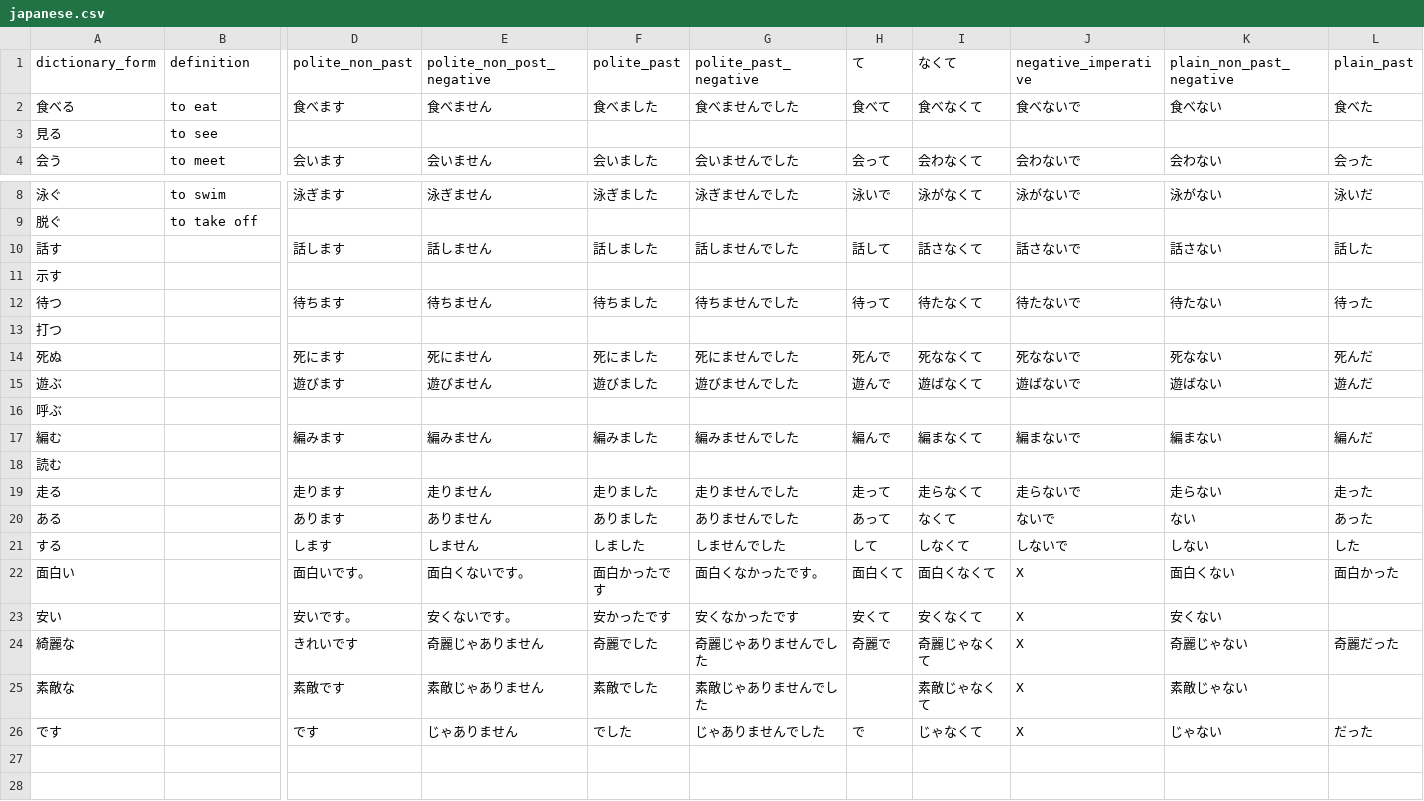
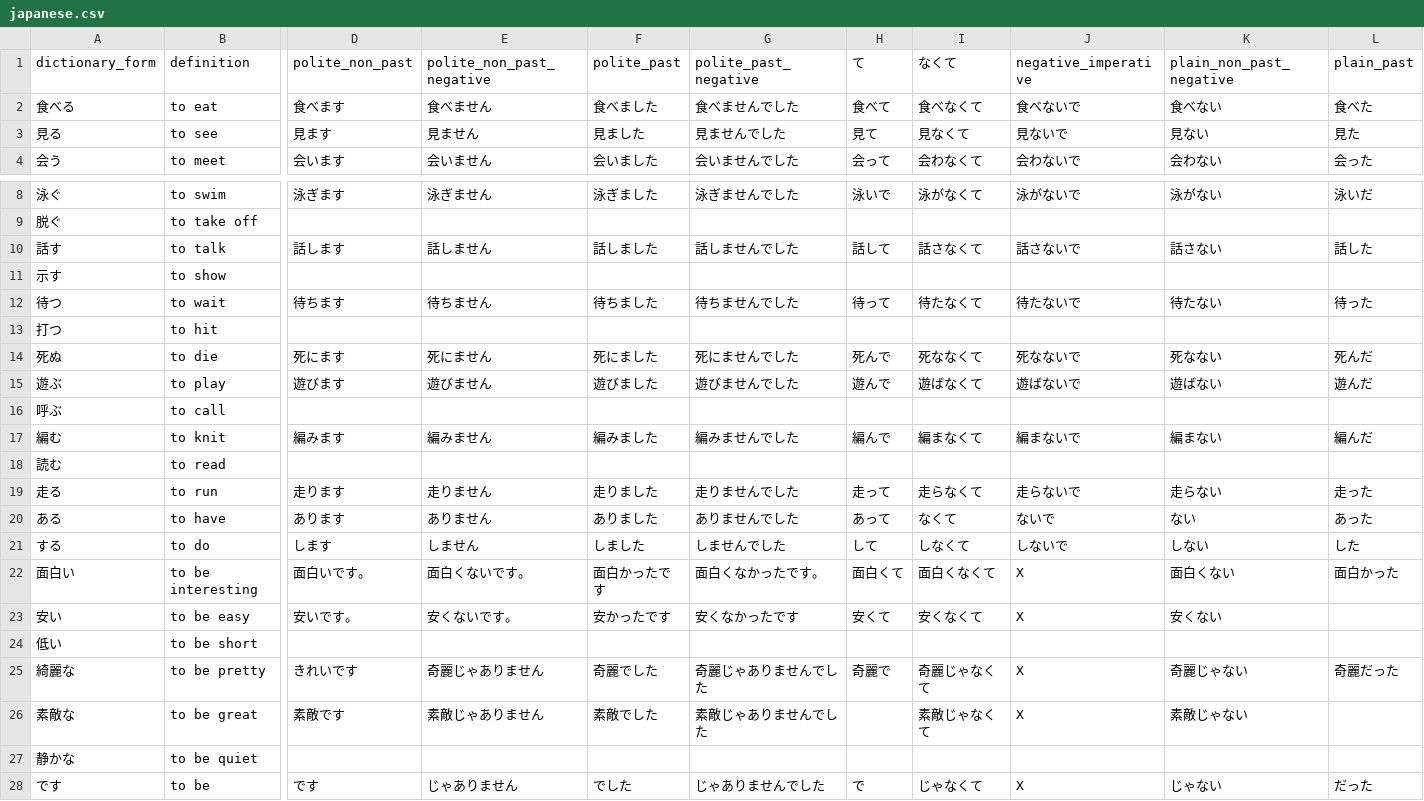
Before and after one commit to jrogozen/nanikei, a CSV file: server/db/csv/japanese.csv, drawn as a sheet; only a part is shown, gaps mark what is left out; addresses are those after the commit; rows hold the shown columns only; the diff covers the shown part only; the diff names each change by its address in the sheet, - before the commit and + after, or states it on an @@ line.

```diff
--- a/server/db/csv/japanese.csv
+++ b/server/db/csv/japanese.csv
-E1: polite_non_post_negative
+E1: polite_non_past_negative
-D3 (polite_non_past): (empty)
+D3 (polite_non_past): 見ます
-E3 (polite_non_past_negative): (empty)
+E3 (polite_non_past_negative): 見ません
-F3 (polite_past): (empty)
+F3 (polite_past): 見ました
-G3 (polite_past_negative): (empty)
+G3 (polite_past_negative): 見ませんでした
-H3 (て): (empty)
+H3 (て): 見て
-I3 (なくて): (empty)
+I3 (なくて): 見なくて
-J3 (negative_imperative): (empty)
+J3 (negative_imperative): 見ないで
-K3 (plain_non_past_negative): (empty)
+K3 (plain_non_past_negative): 見ない
-L3 (plain_past): (empty)
+L3 (plain_past): 見た
-B10 (definition): (empty)
+B10 (definition): to talk
-B11 (definition): (empty)
+B11 (definition): to show
-B12 (definition): (empty)
+B12 (definition): to wait
-B13 (definition): (empty)
+B13 (definition): to hit
-B14 (definition): (empty)
+B14 (definition): to die
-B15 (definition): (empty)
+B15 (definition): to play
-B16 (definition): (empty)
+B16 (definition): to call
-B17 (definition): (empty)
+B17 (definition): to knit
-B18 (definition): (empty)
+B18 (definition): to read
-B19 (definition): (empty)
+B19 (definition): to run
-B20 (definition): (empty)
+B20 (definition): to have
-B21 (definition): (empty)
+B21 (definition): to do
-B22 (definition): (empty)
+B22 (definition): to be interesting
-B23 (definition): (empty)
+B23 (definition): to be easy
+row 24: 低い | to be short
-B25 (definition): (empty)
+B25 (definition): to be pretty
-B26 (definition): (empty)
+B26 (definition): to be great
+row 27: 静かな | to be quiet
-B28 (definition): (empty)
+B28 (definition): to be
```
Also changed, not shown: 8 edited cells elsewhere in this file, 4 other files.
